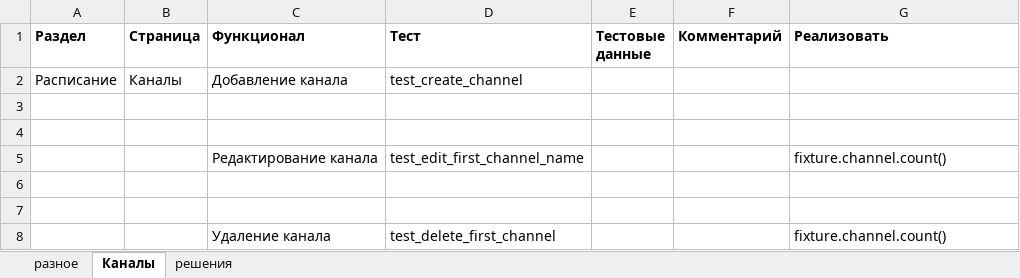
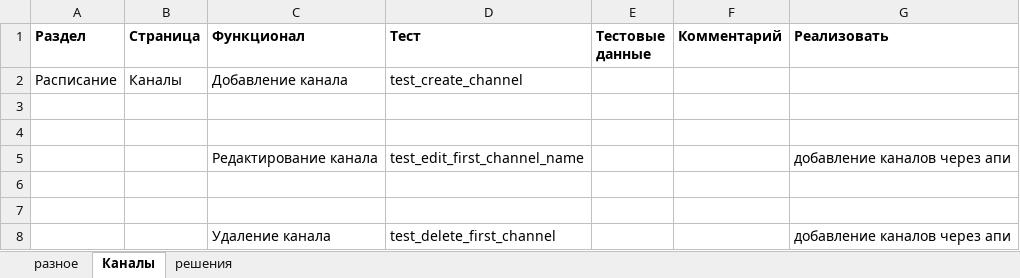
Before and after one commit to alazanman/py_epg_tests, an Excel workbook: epg_tests.xlsx, sheet Каналы, drawn as a sheet; values as stored, in another font and other column widths than the file's, no borders; the diff names each change by its address in the sheet, - before the commit and + after, or states it on an @@ line.

```diff
--- a/epg_tests.xlsx (sheet Каналы)
+++ b/epg_tests.xlsx (sheet Каналы)
-G5 (Реализовать): fixture.channel.count()
+G5 (Реализовать): добавление каналов через апи
-G8 (Реализовать): fixture.channel.count()
+G8 (Реализовать): добавление каналов через апи
```
Also changed, not shown: 10 other files.
